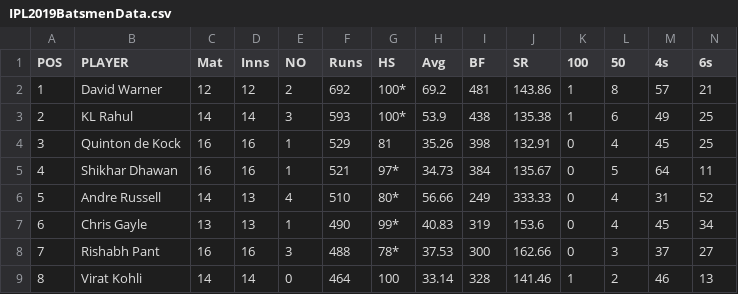
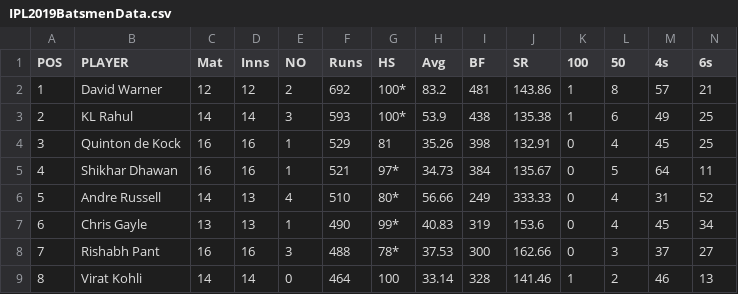
Before and after one commit to abhineetpratyush/ipl-league-analyser, a CSV file: src/main/resources/IPL2019BatsmenData.csv, drawn as a sheet; only a part is shown.

Commit message:
[abhineet] add : added test case to check if players with max average with highest possible strike rates returned or not

```diff
--- a/src/main/resources/IPL2019BatsmenData.csv
+++ b/src/main/resources/IPL2019BatsmenData.csv
@@ -1,3 +1,3 @@
 POS,PLAYER,Mat,Inns,NO,Runs,HS,Avg,BF,SR,100,50,4s,6s
-1,David Warner,12,12,2,692,100*,69.2,481,143.86,1,8,57,21
+1,David Warner,12,12,2,692,100*,83.2,481,143.86,1,8,57,21
 2,KL Rahul,14,14,3,593,100*,53.9,438,135.38,1,6,49,25
```
Also changed, not shown: 2 other files.
